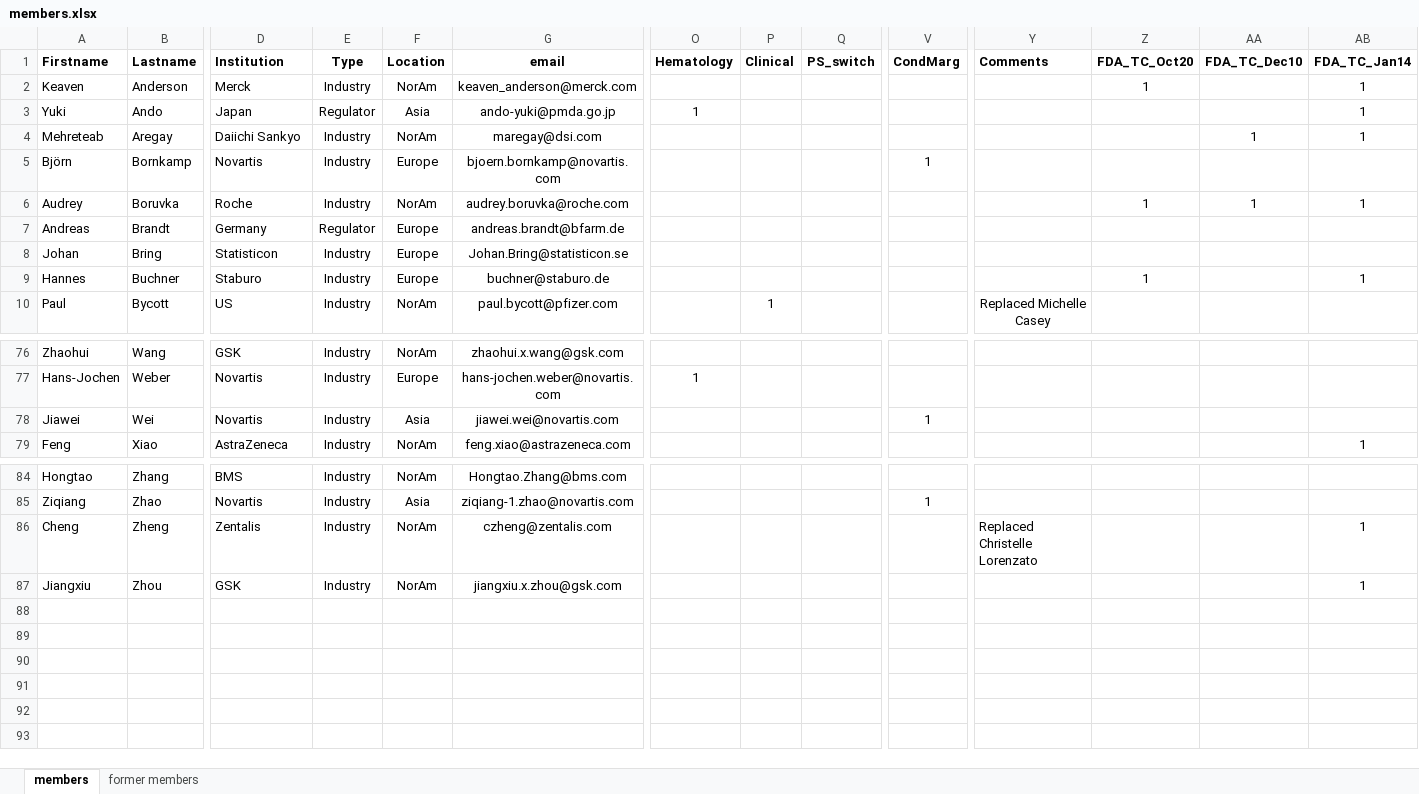
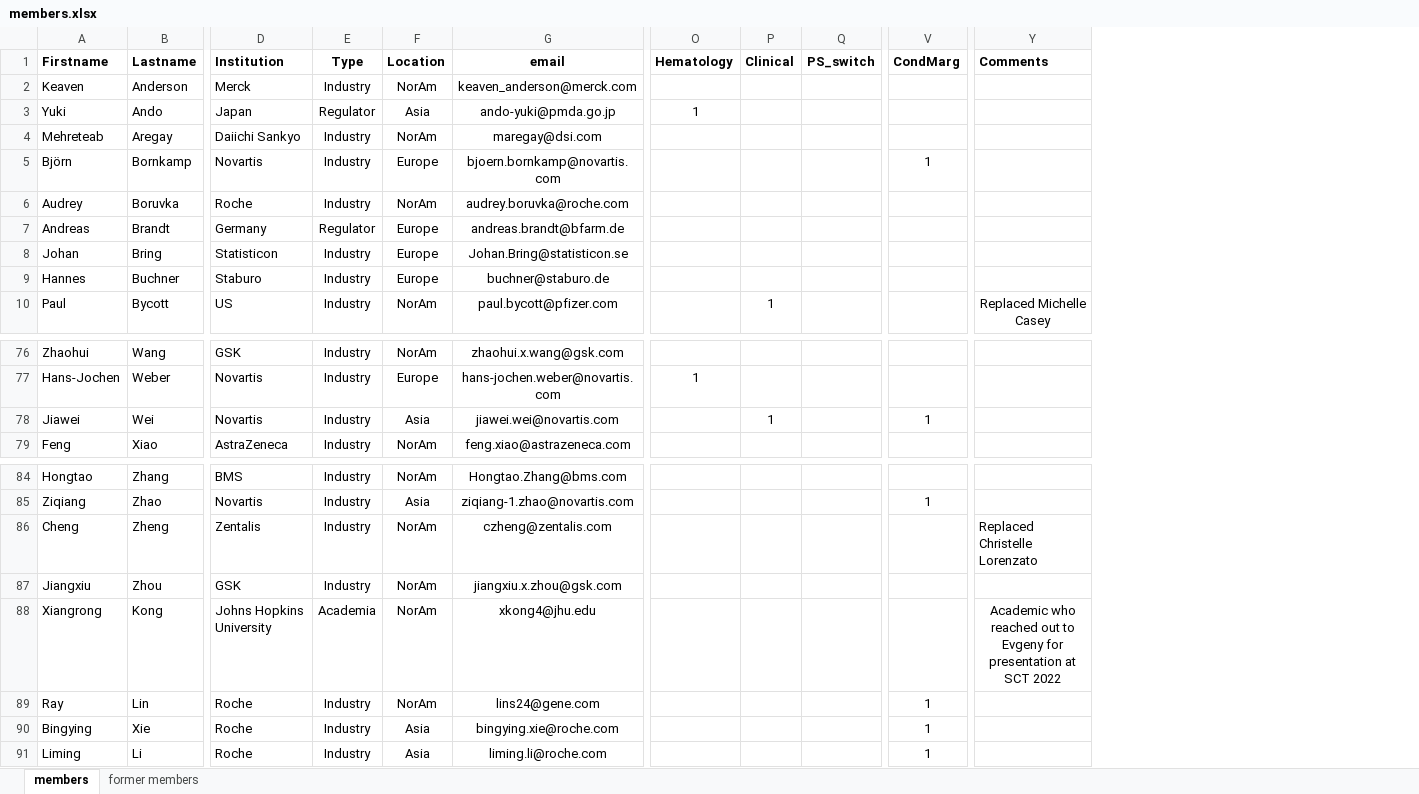
Before and after one commit to oncoestimand/oncowg_webpage, an Excel workbook: data/members.xlsx, sheet members, drawn as a sheet; only a part is shown, gaps mark what is left out; values as stored, in another font and other column widths than the file's, no borders; charts and pictures not drawn; removed rows and columns are numbered as before the commit, all else as after; rows hold the shown columns only; the diff names each change by its address in the sheet, - before the commit and + after, or states it on an @@ line.

```diff
--- a/data/members.xlsx (sheet members)
+++ b/data/members.xlsx (sheet members)
-column Z (FDA_TC_Oct20), rows 2-9: 1 |  |  |  | 1 |  |  | 1
-column AA (FDA_TC_Dec10), rows 4-6: 1 |  | 1
-column AB (FDA_TC_Jan14), rows 2-9: 1 | 1 | 1 |  | 1 |  |  | 1; row 79: 1; rows 86-87: 1 | 1
-P78 (Clinical): (empty)
+P78 (Clinical): 1
+row 88: Xiangrong | Kong | Johns Hopkins University | Academia | NorAm | xkong4@jhu.edu |  |  |  |  | Academic who reached out to Evgeny for presentation at SCT 2022
+row 89: Ray | Lin | Roche | Industry | NorAm | lins24@gene.com |  |  |  | 1
+row 90: Bingying | Xie | Roche | Industry | Asia | bingying.xie@roche.com |  |  |  | 1
+row 91: Liming | Li | Roche | Industry | Asia | liming.li@roche.com |  |  |  | 1
```
Also changed, not shown: data/conferences.xlsx, docs/data/conferences.xlsx, 4 other files.
